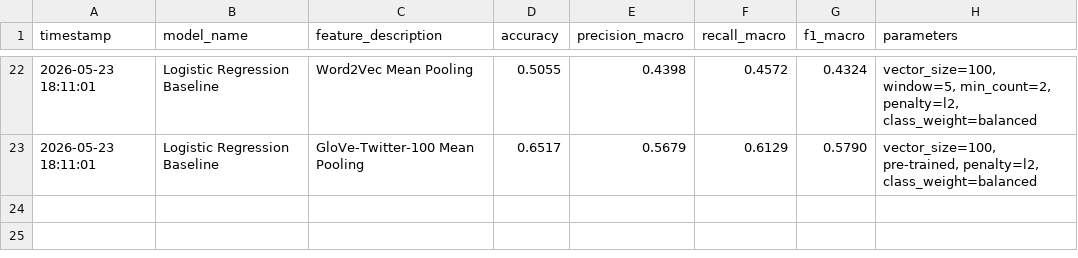
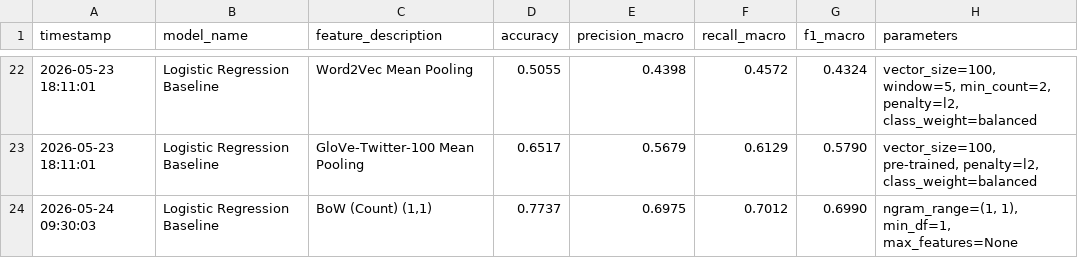
Before and after one commit to GoncaloBento/text-mining-tweet-classification, a CSV file: outputs/results.csv, drawn as a sheet; only a part is shown, gaps mark what is left out; the diff names each change by its address in the sheet, - before the commit and + after, or states it on an @@ line.

Commit message:
feat: implement CountVectorizer & TfidfVectorizer pipelines, save CSR matrices, run baseline evaluations, and update agent configs and reports

```diff
--- a/outputs/results.csv
+++ b/outputs/results.csv
+row 24: 2026-05-24 09:30:03 | Logistic Regression Baseline | BoW (Count) (1,1) | 0.7737 | 0.6975 | 0.7012 | 0.6990 | ngram_range=(1, 1), min_df=1, max_features=None
```
Also changed, not shown: 10 other files.
